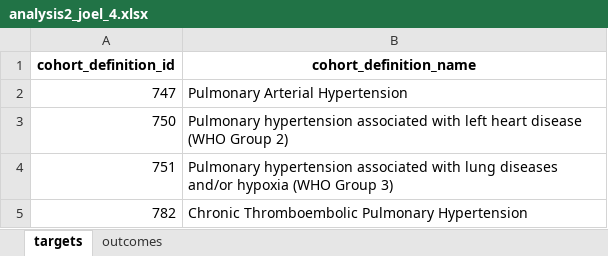
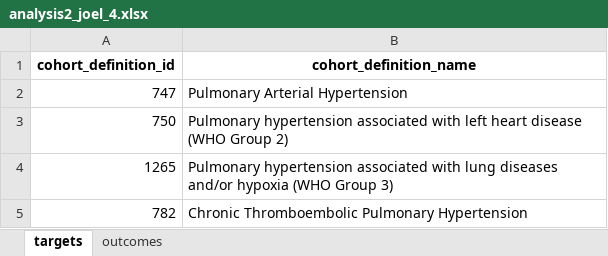
Before and after one commit to ohdsi-studies/HowOften, an Excel workbook: analysis_specifications/analysis2_joel_4.xlsx, sheet targets, drawn as a sheet; values as stored, in another font and other column widths than the file's, no borders; the diff names each change by its address in the sheet, - before the commit and + after, or states it on an @@ line.

```diff
--- a/analysis_specifications/analysis2_joel_4.xlsx (sheet targets)
+++ b/analysis_specifications/analysis2_joel_4.xlsx (sheet targets)
-A4 (cohort_definition_id): 751
+A4 (cohort_definition_id): 1265
```
Also changed, not shown: analysis_specifications/analysis2_evan_2.xlsx, analysis_specifications/analysis3.xlsx, 5 other files.
